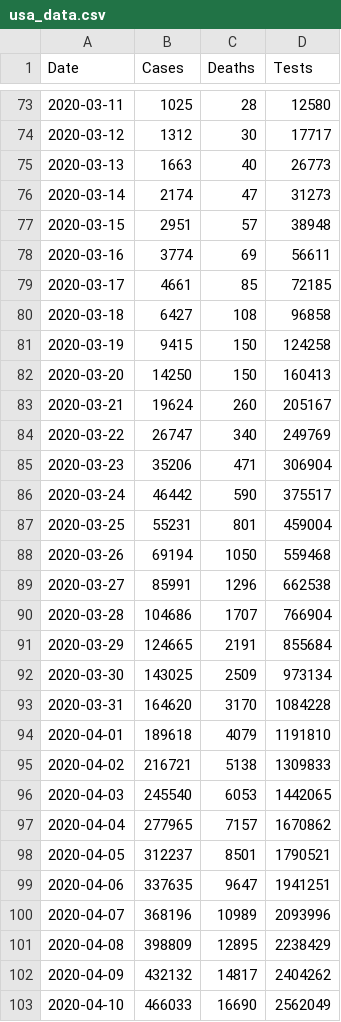
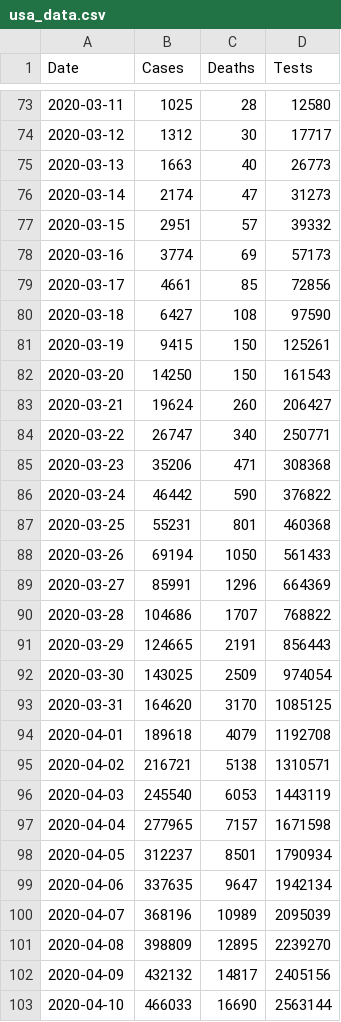
Before and after one commit to krmnino/COVID19_DataTool, a CSV file: usa_data.csv, drawn as a sheet; only a part is shown, gaps mark what is left out; the diff covers the shown part only.

Commit message:
corrected USA data May24

```diff
--- a/usa_data.csv
+++ b/usa_data.csv
@@ -76,28 +76,28 @@ Date,Cases,Deaths,Tests
 2020-03-14,2174,47,31273
-2020-03-15,2951,57,38948
-2020-03-16,3774,69,56611
-2020-03-17,4661,85,72185
-2020-03-18,6427,108,96858
-2020-03-19,9415,150,124258
-2020-03-20,14250,150,160413
-2020-03-21,19624,260,205167
-2020-03-22,26747,340,249769
-2020-03-23,35206,471,306904
-2020-03-24,46442,590,375517
-2020-03-25,55231,801,459004
-2020-03-26,69194,1050,559468
-2020-03-27,85991,1296,662538
-2020-03-28,104686,1707,766904
-2020-03-29,124665,2191,855684
-2020-03-30,143025,2509,973134
-2020-03-31,164620,3170,1084228
-2020-04-01,189618,4079,1191810
-2020-04-02,216721,5138,1309833
-2020-04-03,245540,6053,1442065
-2020-04-04,277965,7157,1670862
-2020-04-05,312237,8501,1790521
-2020-04-06,337635,9647,1941251
-2020-04-07,368196,10989,2093996
-2020-04-08,398809,12895,2238429
-2020-04-09,432132,14817,2404262
-2020-04-10,466033,16690,2562049
+2020-03-15,2951,57,39332
+2020-03-16,3774,69,57173
+2020-03-17,4661,85,72856
+2020-03-18,6427,108,97590
+2020-03-19,9415,150,125261
+2020-03-20,14250,150,161543
+2020-03-21,19624,260,206427
+2020-03-22,26747,340,250771
+2020-03-23,35206,471,308368
+2020-03-24,46442,590,376822
+2020-03-25,55231,801,460368
+2020-03-26,69194,1050,561433
+2020-03-27,85991,1296,664369
+2020-03-28,104686,1707,768822
+2020-03-29,124665,2191,856443
+2020-03-30,143025,2509,974054
+2020-03-31,164620,3170,1085125
+2020-04-01,189618,4079,1192708
+2020-04-02,216721,5138,1310571
+2020-04-03,245540,6053,1443119
+2020-04-04,277965,7157,1671598
+2020-04-05,312237,8501,1790934
+2020-04-06,337635,9647,1942134
+2020-04-07,368196,10989,2095039
+2020-04-08,398809,12895,2239270
+2020-04-09,432132,14817,2405156
+2020-04-10,466033,16690,2563144
```
Also changed, not shown: 39 edited cells elsewhere in this file.
